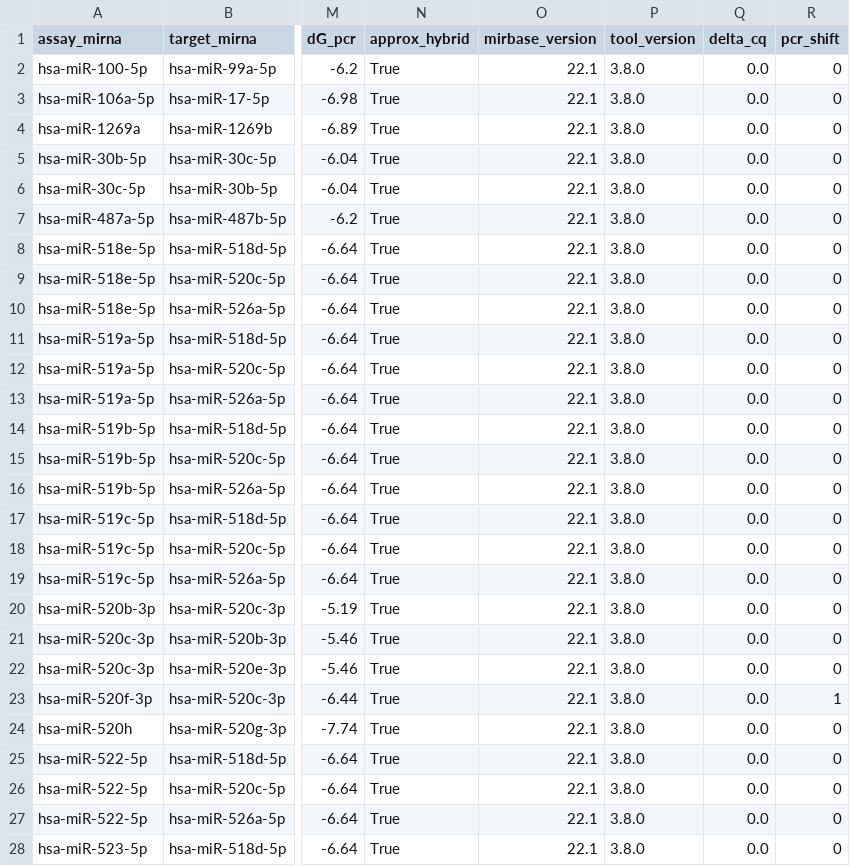
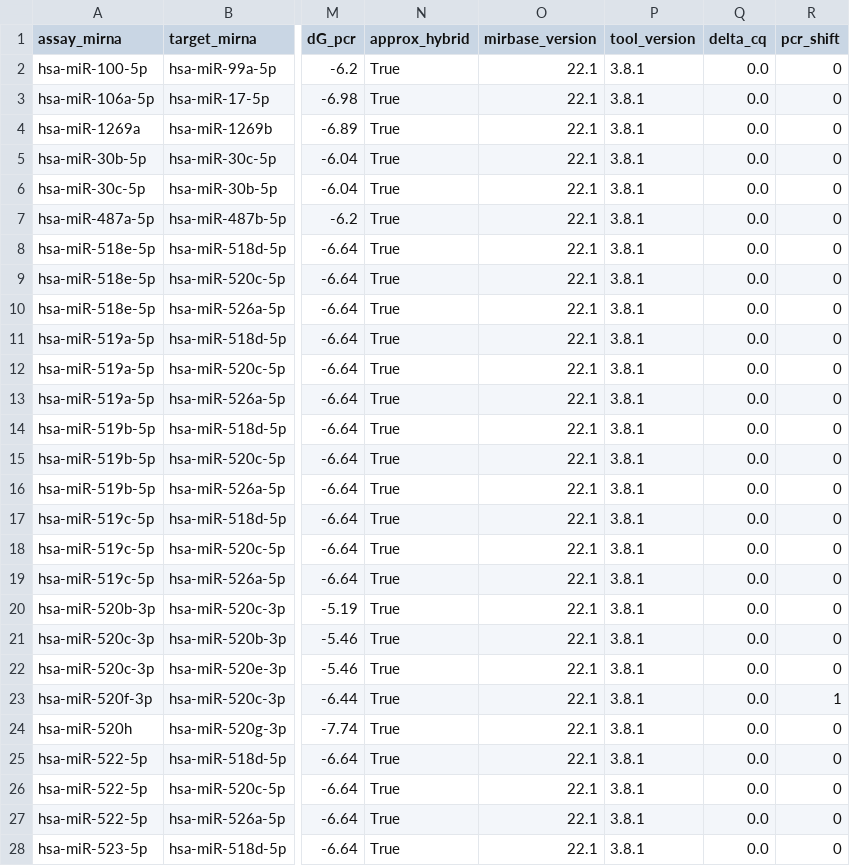
Before and after one commit to gnowV21/primer-designer, a CSV file: outputs/crossreactivity_top30_offdiagonal.csv, drawn as a sheet; only a part is shown, gaps mark what is left out; the diff covers the shown part only; the diff names each change by its address in the sheet, - before the commit and + after, or states it on an @@ line.

Commit message:
data+docs: algorithm 3.8.1 — bound fraction by mass action
- validation 2439/2439, results.csv identical to 3.8.0; benchmark 50/50,
  compare_tools.md unchanged
- hsa redesign: 0 forward, RT, score or grade changes in 2656 miRNAs; matrix
  rebuilt with identical levels (only the tool_version column changes)
- AUDIT REV-24; SPEC_algorithm changelog and correction notes on the old
  formula (SPEC_algorithm, SPEC_phase3 §4.3); HANDOFF; slide errata §9 and the
  thermodynamics insights brief (new formula and cycle-1 medians by length)

```diff
--- a/outputs/crossreactivity_top30_offdiagonal.csv
+++ b/outputs/crossreactivity_top30_offdiagonal.csv
-P2:P28 (tool_version): 3.8.0
+P2:P28 (tool_version): 3.8.1
```
Also changed, not shown: 3 edited cells elsewhere in this file, 20 other files.
